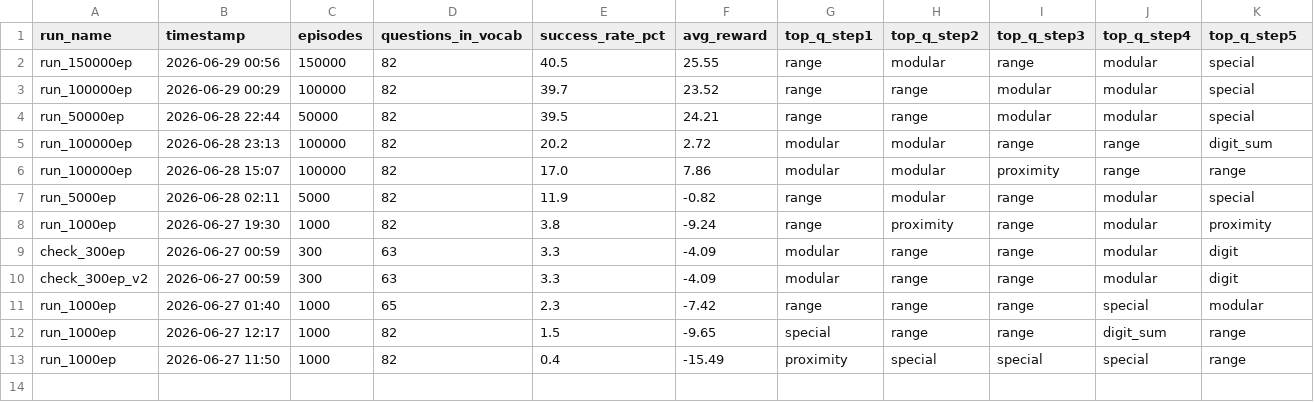
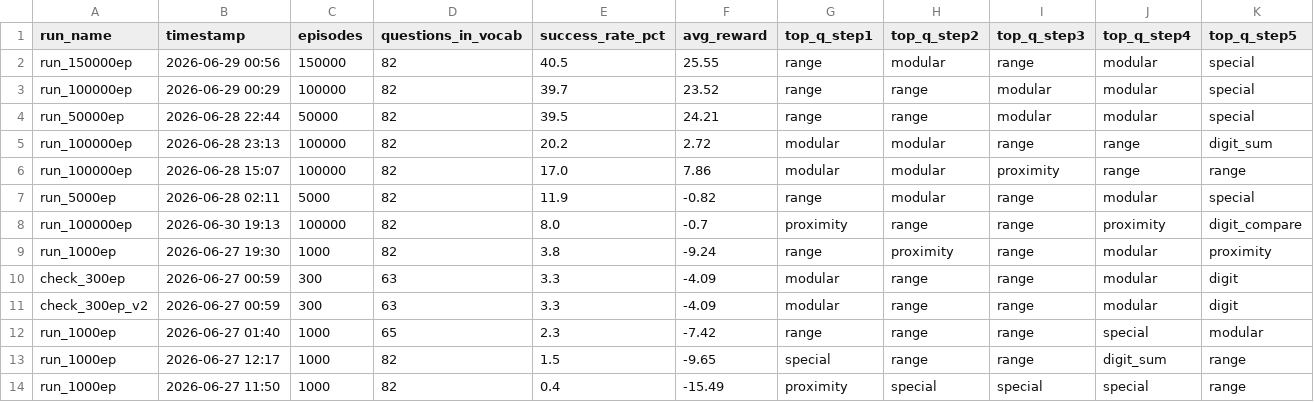
Before and after one commit to PantherHale/number-guessing-rl, a CSV file: leaderboard.csv, drawn as a sheet; the diff names each change by its address in the sheet, - before the commit and + after, or states it on an @@ line.

```diff
--- a/leaderboard.csv
+++ b/leaderboard.csv
+row 8: run_100000ep | 2026-06-30 19:13 | 100000 | 82 | 8.0 | -0.7 | proximity | range | range | proximity | digit_compare
```
Also changed, not shown: eval_results.csv, 23 other files.
